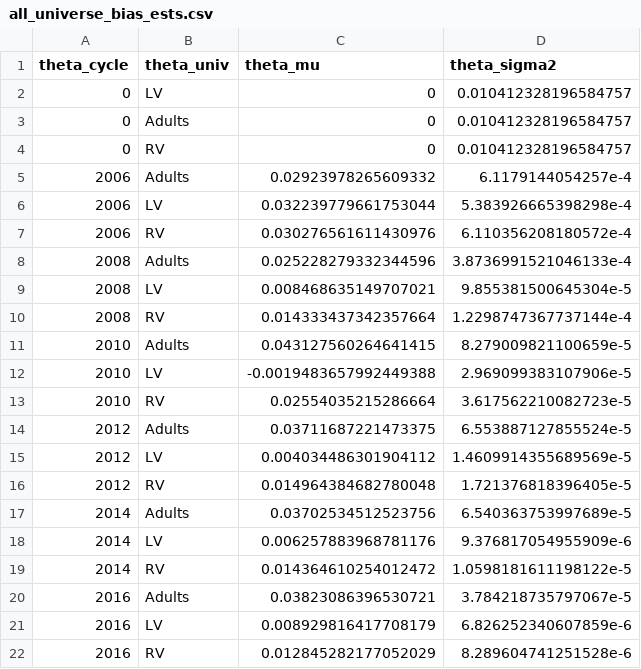
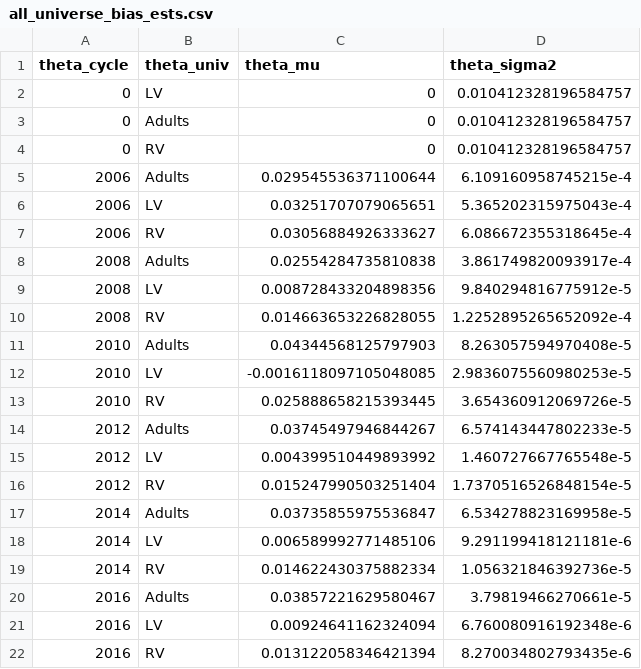
Before and after one commit to nickahamed/BSTM, a CSV file: proj/data/all_universe_bias_ests.csv, drawn as a sheet.

```diff
--- a/proj/data/all_universe_bias_ests.csv
+++ b/proj/data/all_universe_bias_ests.csv
@@ -4,19 +4,19 @@ theta_cycle,theta_univ,theta_mu,theta_sigma2
 0,RV,0,0.010412328196584757
-2006,Adults,0.02923978265609332,6.1179144054257e-4
-2006,LV,0.032239779661753044,5.383926665398298e-4
-2006,RV,0.030276561611430976,6.110356208180572e-4
-2008,Adults,0.025228279332344596,3.8736991521046133e-4
-2008,LV,0.008468635149707021,9.855381500645304e-5
-2008,RV,0.014333437342357664,1.2298747367737144e-4
-2010,Adults,0.043127560264641415,8.279009821100659e-5
-2010,LV,-0.0019483657992449388,2.969099383107906e-5
-2010,RV,0.02554035215286664,3.617562210082723e-5
-2012,Adults,0.03711687221473375,6.553887127855524e-5
-2012,LV,0.004034486301904112,1.4609914355689569e-5
-2012,RV,0.014964384682780048,1.721376818396405e-5
-2014,Adults,0.03702534512523756,6.540363753997689e-5
-2014,LV,0.006257883968781176,9.376817054955909e-6
-2014,RV,0.014364610254012472,1.0598181611198122e-5
-2016,Adults,0.03823086396530721,3.784218735797067e-5
-2016,LV,0.008929816417708179,6.826252340607859e-6
-2016,RV,0.012845282177052029,8.289604741251528e-6
+2006,Adults,0.029545536371100644,6.109160958745215e-4
+2006,LV,0.03251707079065651,5.365202315975043e-4
+2006,RV,0.03056884926333627,6.086672355318645e-4
+2008,Adults,0.02554284735810838,3.861749820093917e-4
+2008,LV,0.008728433204898356,9.840294816775912e-5
+2008,RV,0.014663653226828055,1.2252895265652092e-4
+2010,Adults,0.04344568125797903,8.263057594970408e-5
+2010,LV,-0.0016118097105048085,2.9836075560980253e-5
+2010,RV,0.025888658215393445,3.654360912069726e-5
+2012,Adults,0.03745497946844267,6.574143447802233e-5
+2012,LV,0.004399510449893992,1.460727667765548e-5
+2012,RV,0.015247990503251404,1.7370516526848154e-5
+2014,Adults,0.03735855975536847,6.534278823169958e-5
+2014,LV,0.006589992771485106,9.291199418121181e-6
+2014,RV,0.014622430375882334,1.056321846392736e-5
+2016,Adults,0.03857221629580467,3.79819466270661e-5
+2016,LV,0.00924641162324094,6.760080916192348e-6
+2016,RV,0.013122058346421394,8.270034802793435e-6
```
Also changed, not shown: proj/data/all_pollster_bias_ests.csv, proj/data/all_weekly_ests.csv, 12 other files.
